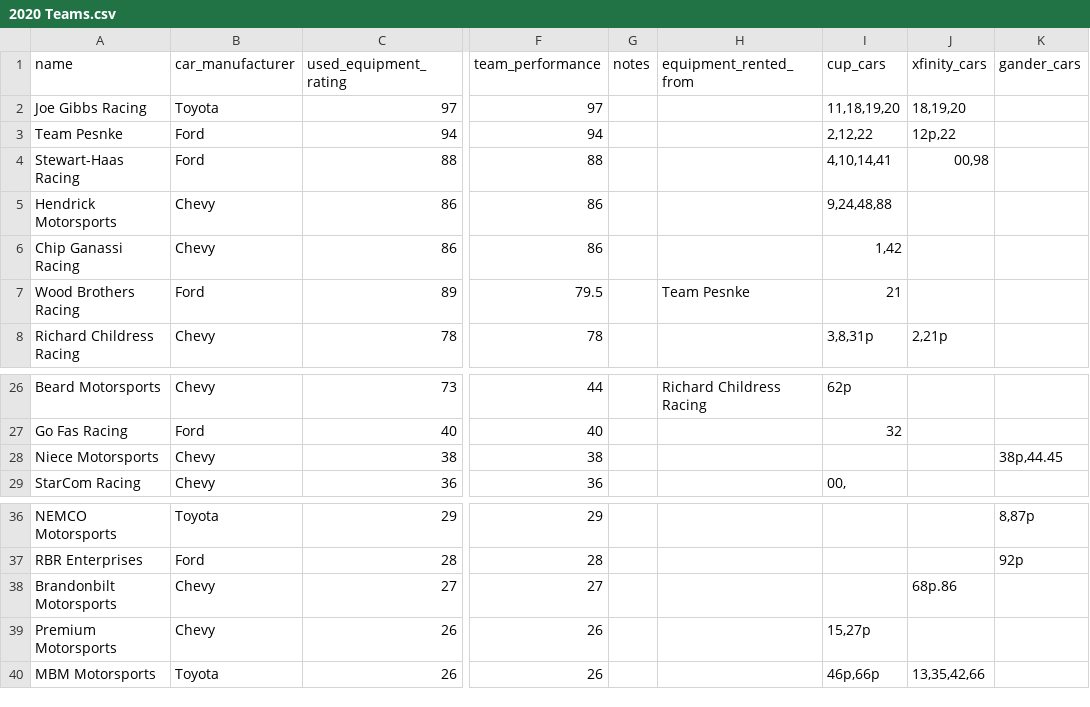
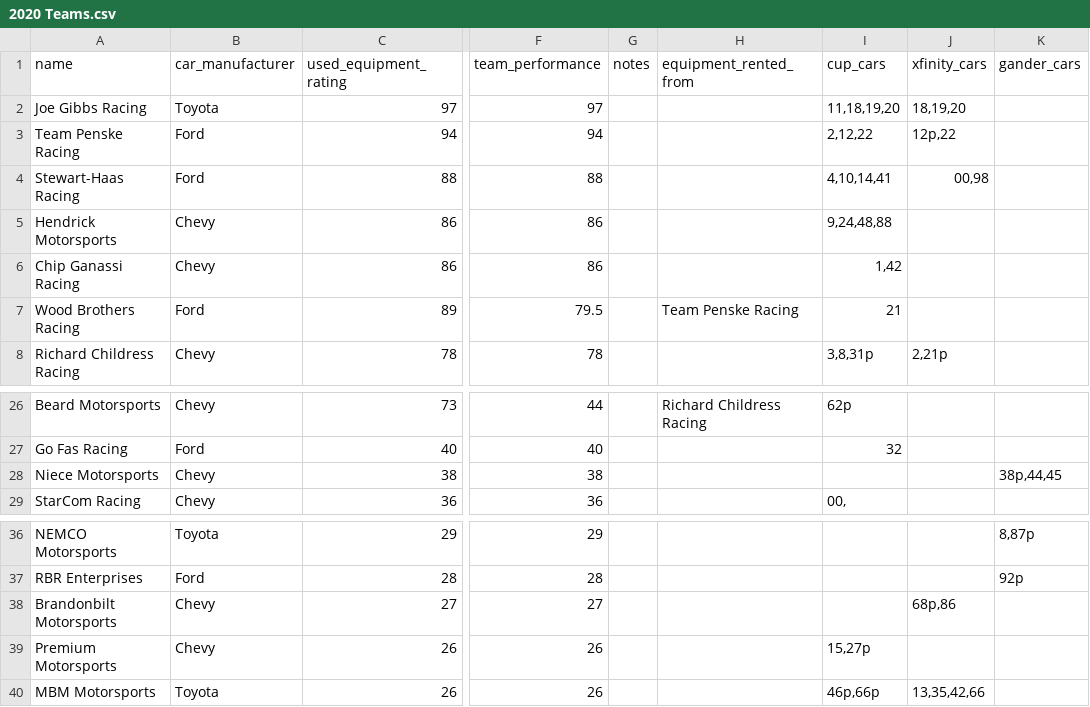
Before and after one commit to Inpacchi/NASCAR-RPG, a CSV file: data/csv/teams/2020 Teams.csv, drawn as a sheet; only a part is shown, gaps mark what is left out; the diff names each change by its address in the sheet, - before the commit and + after, or states it on an @@ line.

Commit message:
Data Correction

```diff
--- a/data/csv/teams/2020 Teams.csv
+++ b/data/csv/teams/2020 Teams.csv
-A3 (name): Team Pesnke
+A3 (name): Team Penske Racing
-H7 (equipment_rented_from): Team Pesnke
+H7 (equipment_rented_from): Team Penske Racing
-K28 (gander_cars): 38p,44.45
+K28 (gander_cars): 38p,44,45
-J38 (xfinity_cars): 68p.86
+J38 (xfinity_cars): 68p,86
```
Also changed, not shown: data/csv/drivers/2020 Cup Drivers.csv.
